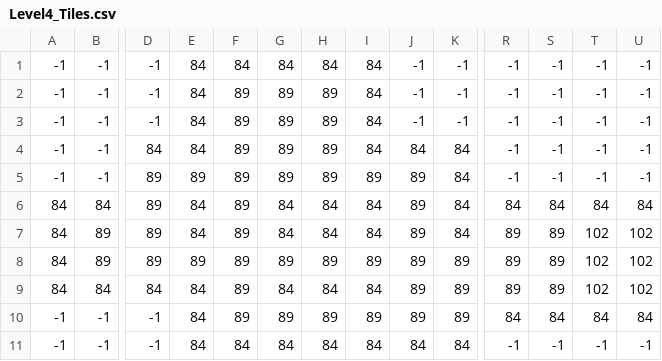
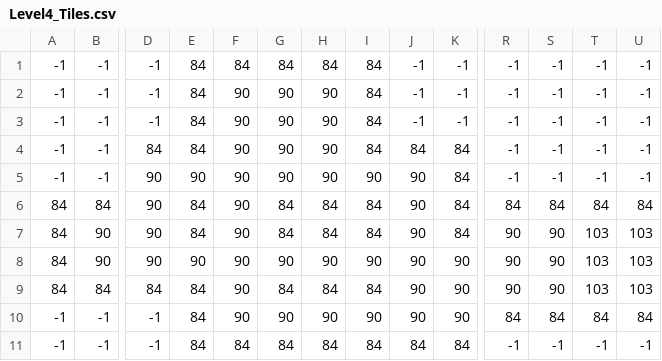
Before and after one commit to jukr5-eadania/BlockPusher, a CSV file: BlockPusher/Content/MapData/Level4_Tiles.csv, drawn as a sheet; only a part is shown, gaps mark what is left out; removed rows and columns are numbered as before the commit, all else as after; rows hold the shown columns only; the diff covers the shown part only; the diff names each change by its address in the sheet, - before the commit and + after, or states it on an @@ line.

```diff
--- a/BlockPusher/Content/MapData/Level4_Tiles.csv
+++ b/BlockPusher/Content/MapData/Level4_Tiles.csv
-F2:F7: 89
+F2:F7: 90
-G2:G5: 89
+G2:G5: 90
-H2:H5: 89
+H2:H5: 90
-D5:D7: 89
+D5:D7: 90
-E5: 89
+E5: 90
-I5: 89
+I5: 90
-J5:J7: 89
+J5:J7: 90
-B7: 89
+B7: 90
-R7: 89
+R7: 90
-S7: 89
+S7: 90
-T7: 102
+T7: 103
-U7: 102
+U7: 103
-row 8: 84 | 89 | 89 | 89 | 89 | 89 | 89 | 89 | 89 | 89 | 89 | 89 | 102 | 102
+row 8: 84 | 90 | 90 | 90 | 90 | 90 | 90 | 90 | 90 | 90 | 90 | 90 | 103 | 103
-F9:F10: 89
+F9:F10: 90
-J9:J10: 89
+J9:J10: 90
-K9:K10: 89
+K9:K10: 90
-R9: 89
+R9: 90
-S9: 89
+S9: 90
-T9: 102
+T9: 103
-U9: 102
+U9: 103
-G10: 89
+G10: 90
-H10: 89
+H10: 90
-I10: 89
+I10: 90
```
Also changed, not shown: 2 edited cells elsewhere in this file, BlockPusher/Content/MapData/Level1_Tiles.csv, BlockPusher/Content/MapData/Level2_Tiles.csv, 4 other files.
